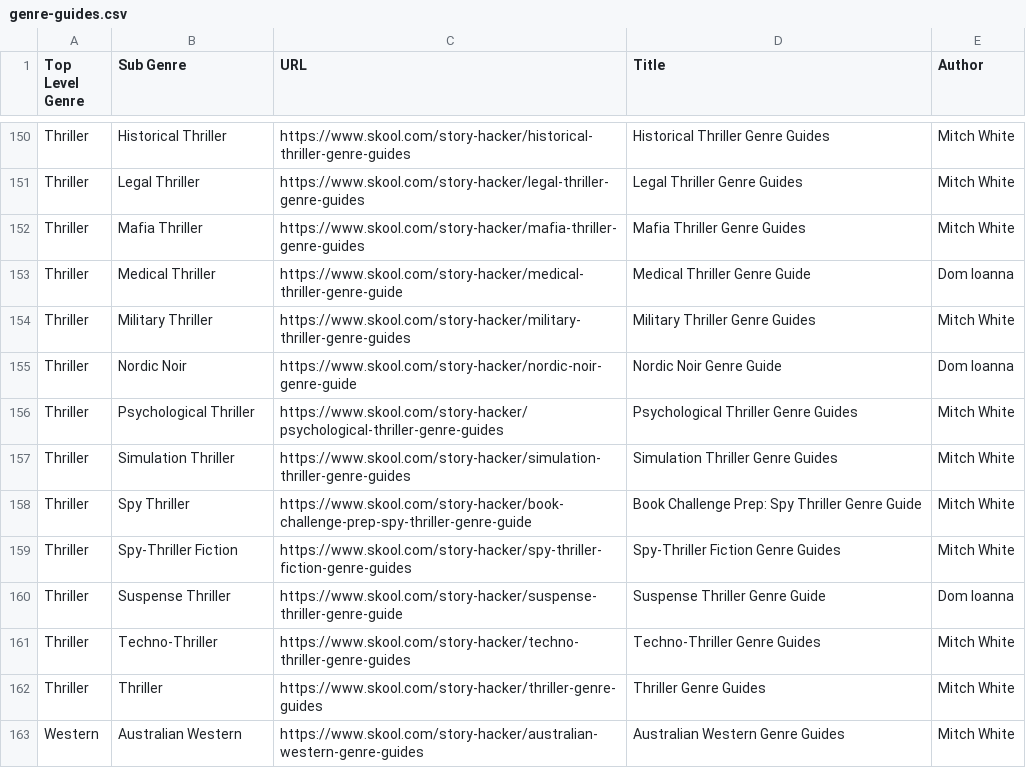
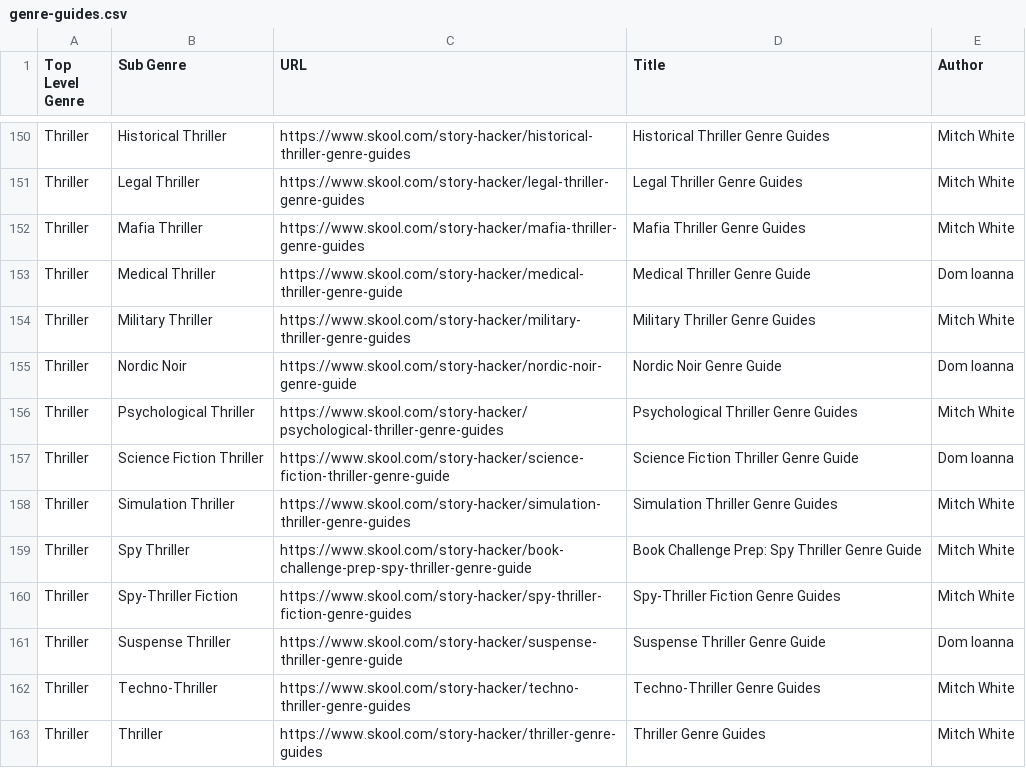
Before and after one commit to domioanna/Genre-Guides, a CSV file: genre-guides.csv, drawn as a sheet; only a part is shown, gaps mark what is left out; the shorter side is filled out with more unchanged rows.

Commit message:
Added Science Fiction Thriller

```diff
--- a/genre-guides.csv
+++ b/genre-guides.csv
@@ -156,2 +156,3 @@ Thriller,Nordic Noir,https://www.skool.com/story-hacker/nordic-noir-genre-guide,
 Thriller,Psychological Thriller,https://www.skool.com/story-hacker/psychological-thriller-genre-guides,Psychological Thriller Genre Guides,Mitch White
+Thriller,Science Fiction Thriller,https://www.skool.com/story-hacker/science-fiction-thriller-genre-guide,Science Fiction Thriller Genre Guide,Dom Ioanna
 Thriller,Simulation Thriller,https://www.skool.com/story-hacker/simulation-thriller-genre-guides,Simulation Thriller Genre Guides,Mitch White
```
